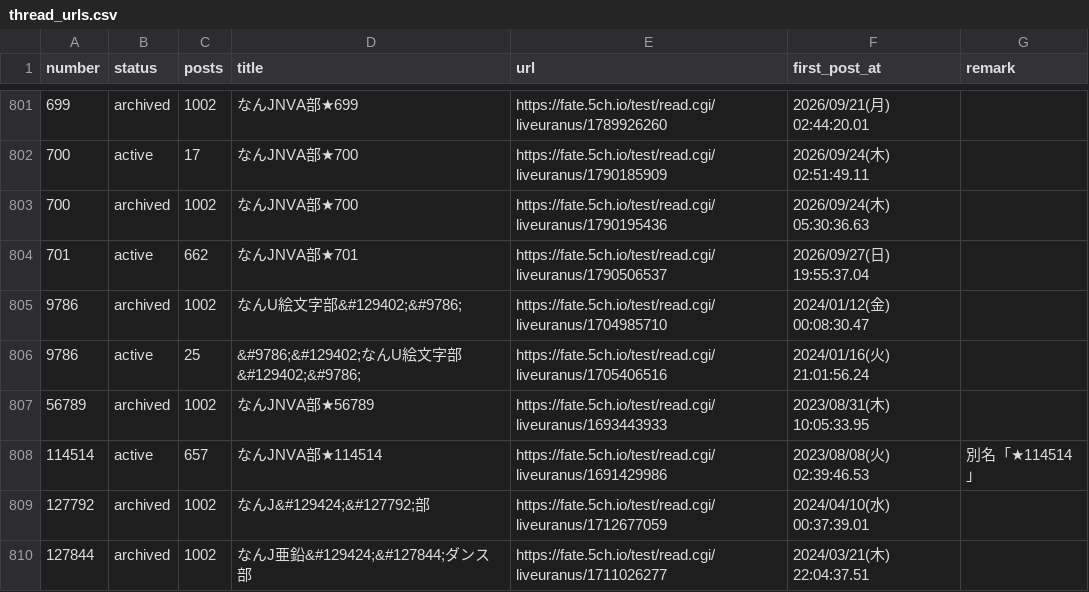
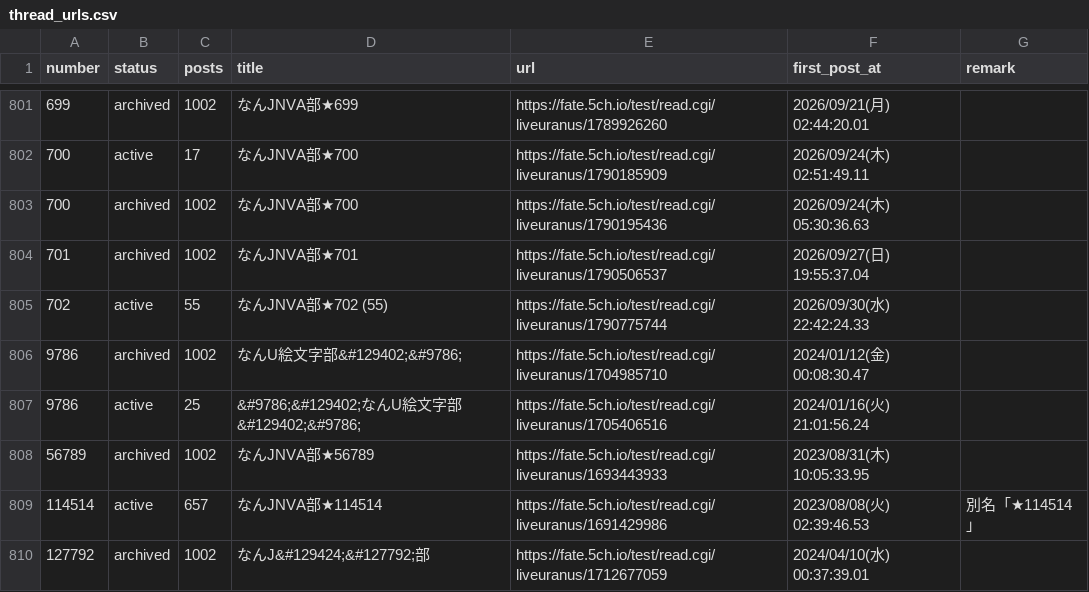
Before and after one commit to aka7774/nai_ch_wiki, a CSV file: thread_back_up/thread_urls.csv, drawn as a sheet; only a part is shown, gaps mark what is left out; the shorter side is filled out with more unchanged rows.

```diff
--- a/thread_back_up/thread_urls.csv
+++ b/thread_back_up/thread_urls.csv
@@ -803,3 +803,4 @@ number,status,posts,title,url,first_post_at,remark
 700,archived,1002,なんJNVA部★700,https://fate.5ch.io/test/read.cgi/liveuranus/1790195436,2026/09/24(木) 05:30:36.63,
-701,active,662,なんJNVA部★701,https://fate.5ch.io/test/read.cgi/liveuranus/1790506537,2026/09/27(日) 19:55:37.04,
+701,archived,1002,なんJNVA部★701,https://fate.5ch.io/test/read.cgi/liveuranus/1790506537,2026/09/27(日) 19:55:37.04,
+702,active,55,なんJNVA部★702  (55),https://fate.5ch.io/test/read.cgi/liveuranus/1790775744,2026/09/30(水) 22:42:24.33,
 9786,archived,1002,なんU絵文字部&#129402;&#9786;,https://fate.5ch.io/test/read.cgi/liveuranus/1704985710,2024/01/12(金) 00:08:30.47,
```
Also changed, not shown: 54 other files.
